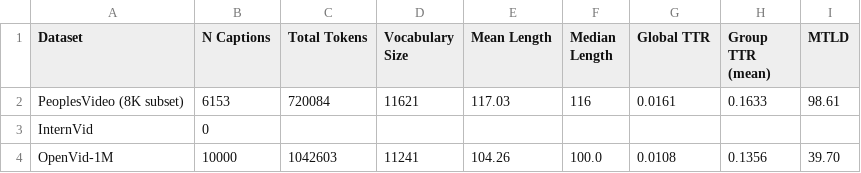
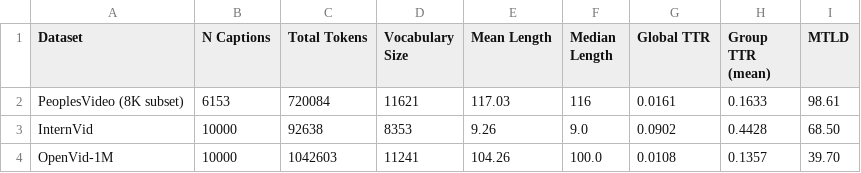
Before and after one commit to greg1232/datasets-paper, a CSV file: results/caption_stats/comparison.csv, drawn as a sheet.

Commit message:
Caption stats: populate InternVid row after HF access granted
Comparison numbers (10k samples from each HF comparator):
  PeoplesVideo  n=6,153   len=117.0  MTLD=98.61  groupTTR=0.1633
  InternVid     n=10,000  len=  9.3  MTLD=68.50  groupTTR=0.4428
  OpenVid-1M    n=10,000  len=104.3  MTLD=39.70  groupTTR=0.1357

```diff
--- a/results/caption_stats/comparison.csv
+++ b/results/caption_stats/comparison.csv
@@ -2,3 +2,3 @@ Dataset,N Captions,Total Tokens,Vocabulary Size,Mean Length,Median Length,Global
 PeoplesVideo (8K subset),6153,720084,11621,117.03,116,0.0161,0.1633,98.61
-InternVid,0,,,,,,,
-OpenVid-1M,10000,1042603,11241,104.26,100.0,0.0108,0.1356,39.70
+InternVid,10000,92638,8353,9.26,9.0,0.0902,0.4428,68.50
+OpenVid-1M,10000,1042603,11241,104.26,100.0,0.0108,0.1357,39.70
```
Also changed, not shown: 3 other files.
